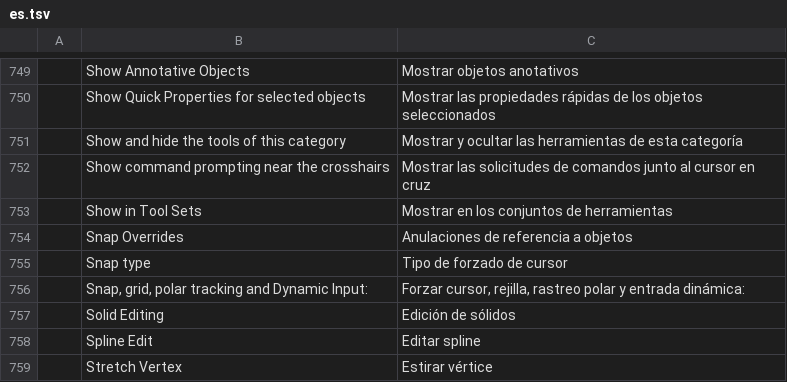
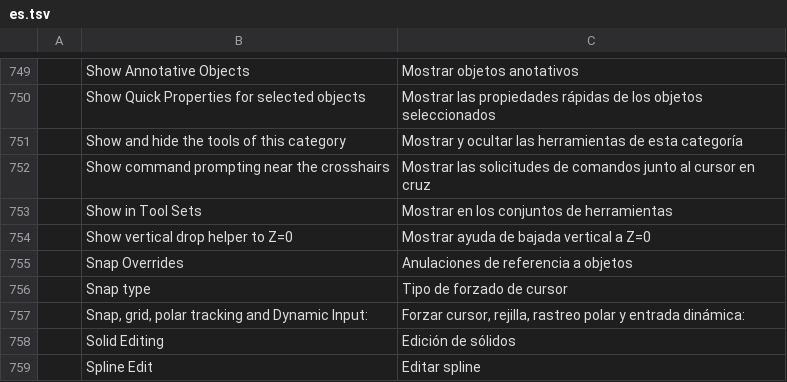
Before and after one commit to zorupo748/axialCAD, a TSV file: crates/ui-egui/src/i18n/es.tsv, drawn as a sheet; only a part is shown, gaps mark what is left out; the shorter side is filled out with more unchanged rows; the diff names each change by its address in the sheet, - before the commit and + after, or states it on an @@ line.

```diff
--- a/crates/ui-egui/src/i18n/es.tsv
+++ b/crates/ui-egui/src/i18n/es.tsv
+row 754:  | Show vertical drop helper to Z=0 | Mostrar ayuda de bajada vertical a Z=0
```
Also changed, not shown: 9 other files.
